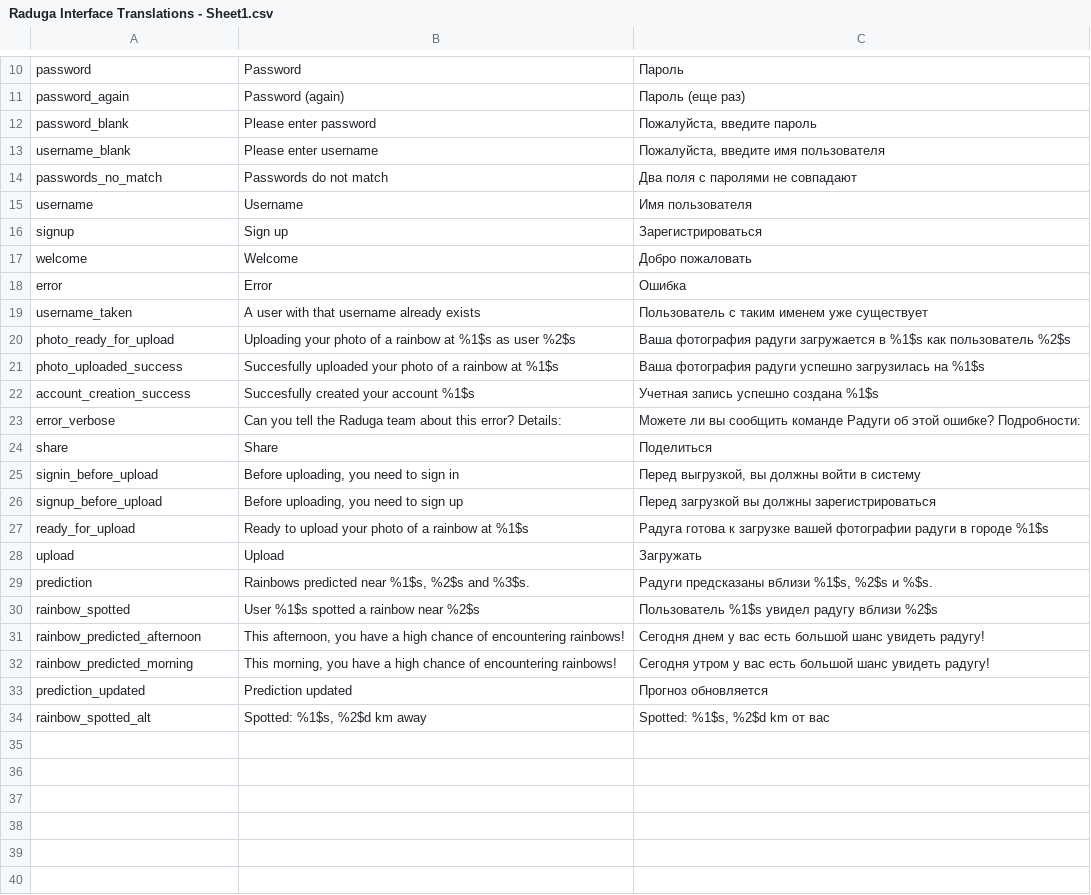
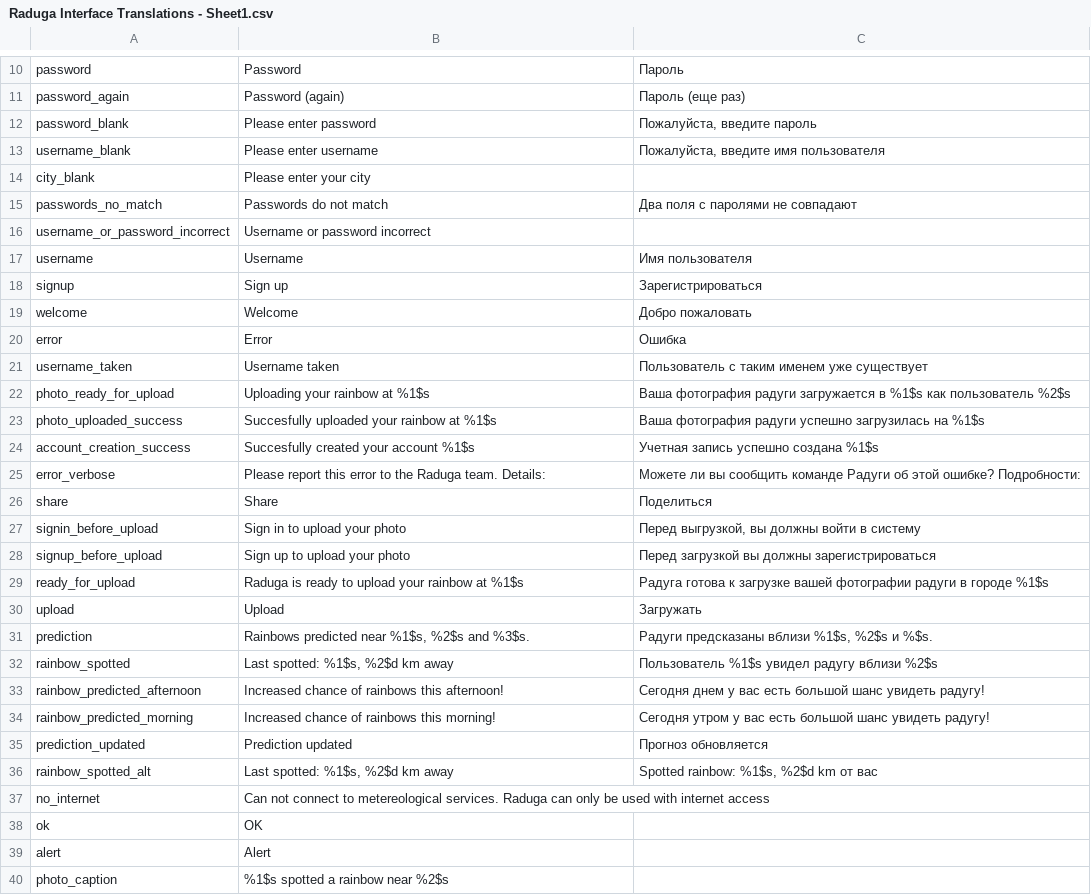
Before and after one commit to codingisacopingstrategy/raduga, a CSV file: Sources/i18n/Raduga Interface Translations - Sheet1.csv, drawn as a sheet; only a part is shown, gaps mark what is left out.

```diff
--- a/Sources/i18n/Raduga Interface Translations - Sheet1.csv
+++ b/Sources/i18n/Raduga Interface Translations - Sheet1.csv
@@ -13,3 +13,5 @@ password_blank,Please enter password,"Пожалуйста, введите па
 username_blank,Please enter username,"Пожалуйста, введите имя пользователя"
+city_blank,Please enter your city,
 passwords_no_match,Passwords do not match,Два поля с паролями не совпадают
+username_or_password_incorrect,Username or password incorrect,
 username,Username,Имя пользователя
@@ -18,17 +20,21 @@ welcome,Welcome,Добро пожаловать
 error,Error,Ошибка
-username_taken,A user with that username already exists,Пользователь с таким именем уже существует
-photo_ready_for_upload,Uploading your photo of a rainbow at %1$s as user %2$s,Ваша фотография радуги загружается в %1$s как пользователь %2$s
-photo_uploaded_success,Succesfully uploaded your photo of a rainbow at %1$s,Ваша фотография радуги успешно загрузилась на %1$s
+username_taken,Username taken,Пользователь с таким именем уже существует
+photo_ready_for_upload,Uploading your rainbow at %1$s ,Ваша фотография радуги загружается в %1$s как пользователь %2$s
+photo_uploaded_success,Succesfully uploaded your rainbow at %1$s,Ваша фотография радуги успешно загрузилась на %1$s
 account_creation_success,Succesfully created your account %1$s,Учетная запись успешно создана  %1$s
-error_verbose,Can you tell the Raduga team about this error? Details:,Можете ли вы сообщить команде Радуги об этой ошибке? Подробности:
+error_verbose,Please report this error to the Raduga team. Details:,Можете ли вы сообщить команде Радуги об этой ошибке? Подробности:
 share,Share,Поделиться
-signin_before_upload,"Before uploading, you need to sign in","Перед выгрузкой, вы должны войти в систему"
-signup_before_upload,"Before uploading, you need to sign up",Перед загрузкой вы должны зарегистрироваться
-ready_for_upload,Ready to upload your photo of a rainbow at %1$s,Радуга готова к загрузке вашей фотографии радуги в городе %1$s
+signin_before_upload,Sign in to upload your photo,"Перед выгрузкой, вы должны войти в систему"
+signup_before_upload,Sign up to upload your photo,Перед загрузкой вы должны зарегистрироваться
+ready_for_upload,Raduga is ready to upload your rainbow at %1$s ,Радуга готова к загрузке вашей фотографии радуги в городе %1$s
 upload,Upload,Загружать
 prediction,"Rainbows predicted near %1$s, %2$s and %3$s.","Радуги предсказаны вблизи %1$s, %2$s и %$s."
-rainbow_spotted,User %1$s spotted a rainbow near %2$s,Пользователь %1$s увидел радугу вблизи %2$s
-rainbow_predicted_afternoon,"This afternoon, you have a high chance of encountering rainbows!",Сегодня днем у вас есть большой шанс увидеть радугу!
-rainbow_predicted_morning,"This morning, you have a high chance of encountering rainbows!",Сегодня утром у вас есть большой шанс увидеть радугу!
+rainbow_spotted,"Last spotted: %1$s, %2$d km away",Пользователь %1$s увидел радугу вблизи %2$s
+rainbow_predicted_afternoon,Increased chance of rainbows this afternoon!,Сегодня днем у вас есть большой шанс увидеть радугу!
+rainbow_predicted_morning,Increased chance of rainbows this morning!,Сегодня утром у вас есть большой шанс увидеть радугу!
 prediction_updated,Prediction updated,Прогноз обновляется
-rainbow_spotted_alt,"Spotted: %1$s, %2$d km away","Spotted: %1$s, %2$d km от вас"
+rainbow_spotted_alt,"Last spotted: %1$s, %2$d km away","Spotted rainbow: %1$s, %2$d km от вас"
+no_internet,Can not connect to metereological services. Raduga can only be used with internet access,
+ok,OK,
+alert,Alert,
+photo_caption,%1$s spotted a rainbow near %2$s,
```
Also changed, not shown: 15 other files.
